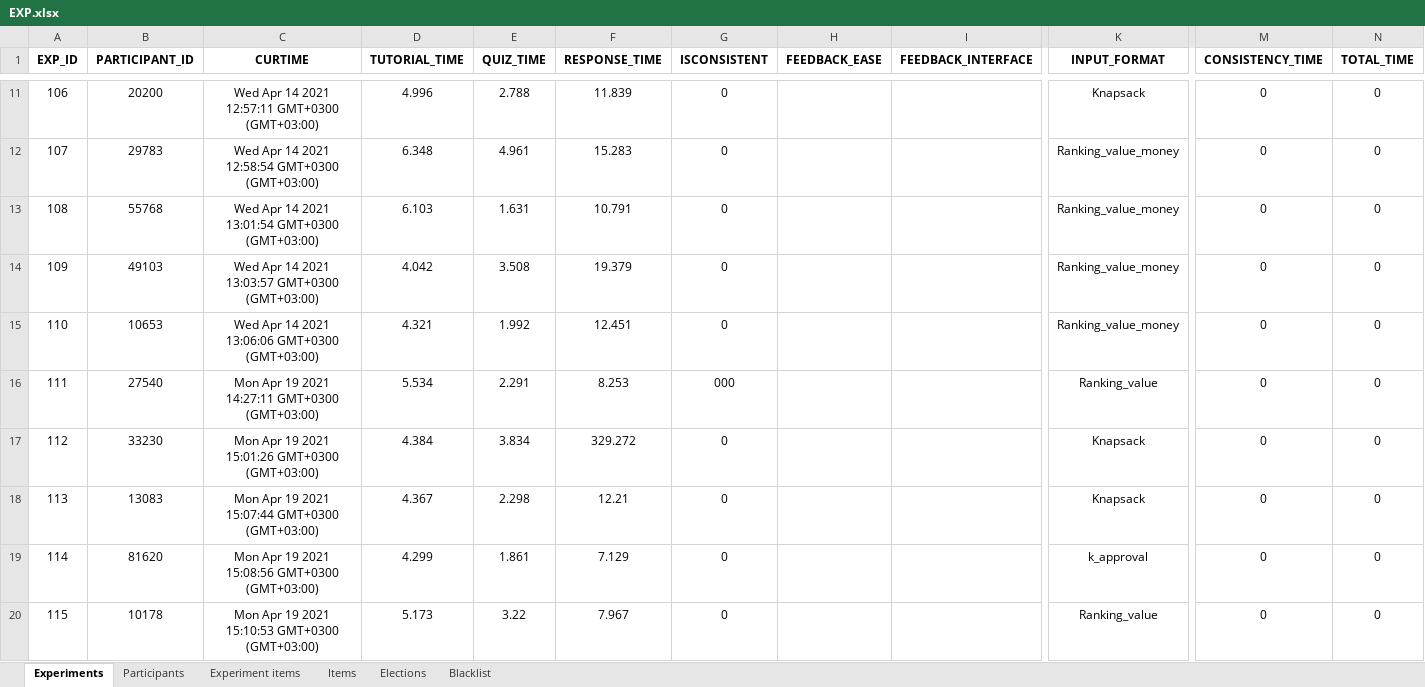
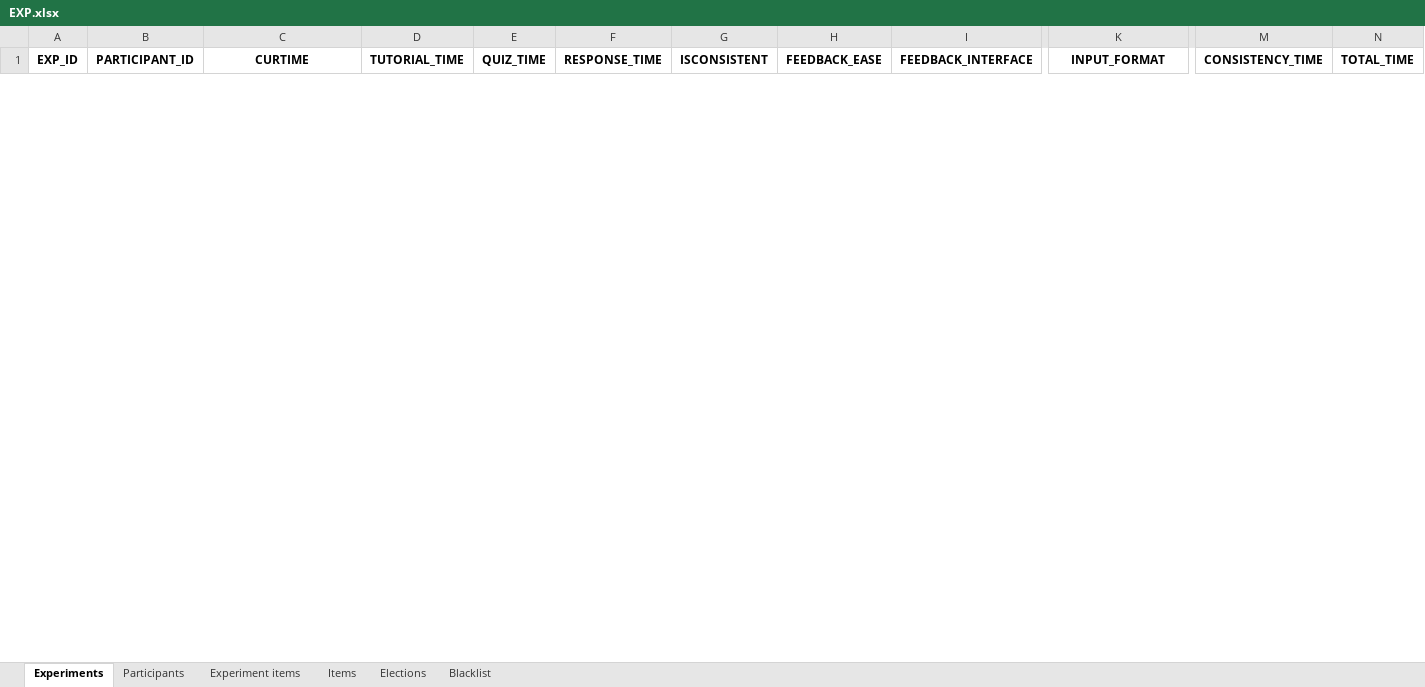
Before and after one commit to seanav97/Participatory_budgeting_exp, an Excel workbook: Backend/EXP.xlsx, sheet Experiments, drawn as a sheet; only a part is shown, gaps mark what is left out; values as stored, in another font and other column widths than the file's, no borders; removed rows and columns are numbered as before the commit, all else as after; rows hold the shown columns only; the diff covers the shown part only; the diff names each change by its address in the sheet, - before the commit and + after, or states it on an @@ line.

```diff
--- a/Backend/EXP.xlsx (sheet Experiments)
+++ b/Backend/EXP.xlsx (sheet Experiments)
-row 11: 106 | 20200 | Wed Apr 14 2021 12:57:11 GMT+0300 (GMT+03:00) | 4.996 | 2.788 | 11.839 | 0 |  |  | Knapsack | 0 | 0
-row 12: 107 | 29783 | Wed Apr 14 2021 12:58:54 GMT+0300 (GMT+03:00) | 6.348 | 4.961 | 15.283 | 0 |  |  | Ranking_value_money | 0 | 0
-row 13: 108 | 55768 | Wed Apr 14 2021 13:01:54 GMT+0300 (GMT+03:00) | 6.103 | 1.631 | 10.791 | 0 |  |  | Ranking_value_money | 0 | 0
-row 14: 109 | 49103 | Wed Apr 14 2021 13:03:57 GMT+0300 (GMT+03:00) | 4.042 | 3.508 | 19.379 | 0 |  |  | Ranking_value_money | 0 | 0
-row 15: 110 | 10653 | Wed Apr 14 2021 13:06:06 GMT+0300 (GMT+03:00) | 4.321 | 1.992 | 12.451 | 0 |  |  | Ranking_value_money | 0 | 0
-row 16: 111 | 27540 | Mon Apr 19 2021 14:27:11 GMT+0300 (GMT+03:00) | 5.534 | 2.291 | 8.253 | 000 |  |  | Ranking_value | 0 | 0
-row 17: 112 | 33230 | Mon Apr 19 2021 15:01:26 GMT+0300 (GMT+03:00) | 4.384 | 3.834 | 329.272 | 0 |  |  | Knapsack | 0 | 0
-row 18: 113 | 13083 | Mon Apr 19 2021 15:07:44 GMT+0300 (GMT+03:00) | 4.367 | 2.298 | 12.21 | 0 |  |  | Knapsack | 0 | 0
-row 19: 114 | 81620 | Mon Apr 19 2021 15:08:56 GMT+0300 (GMT+03:00) | 4.299 | 1.861 | 7.129 | 0 |  |  | k_approval | 0 | 0
-row 20: 115 | 10178 | Mon Apr 19 2021 15:10:53 GMT+0300 (GMT+03:00) | 5.173 | 3.22 | 7.967 | 0 |  |  | Ranking_value | 0 | 0
```
Also changed, not shown: 5 added rows and 23 removed rows elsewhere in this sheet, sheet Experiment items, sheet Participants, sheet Blacklist, 51 other files.
